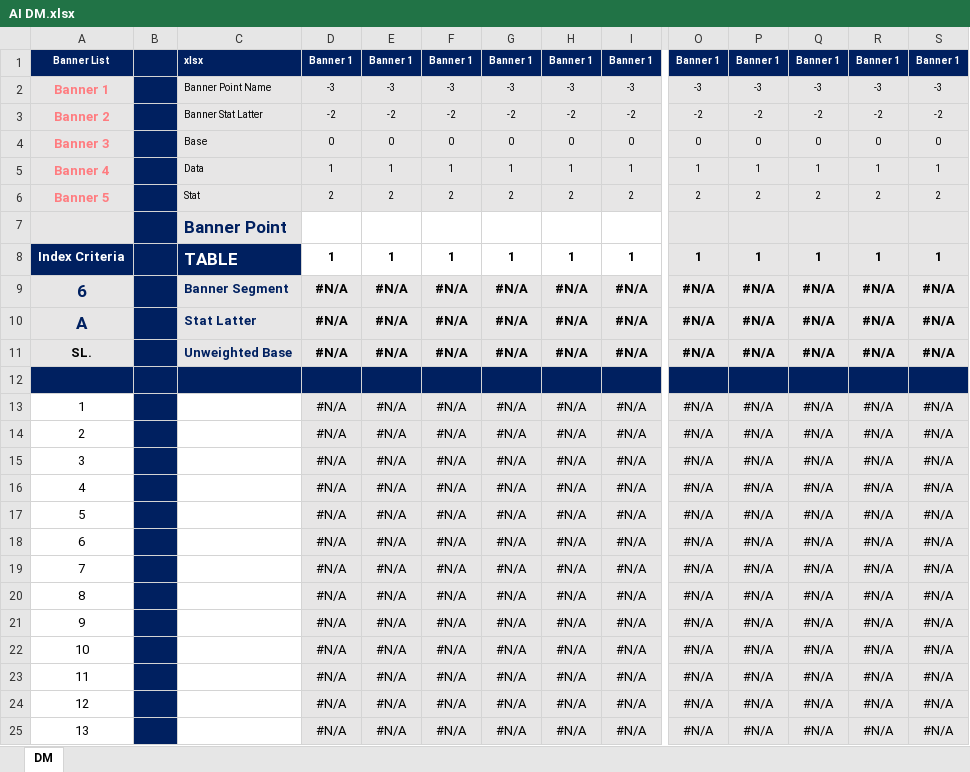
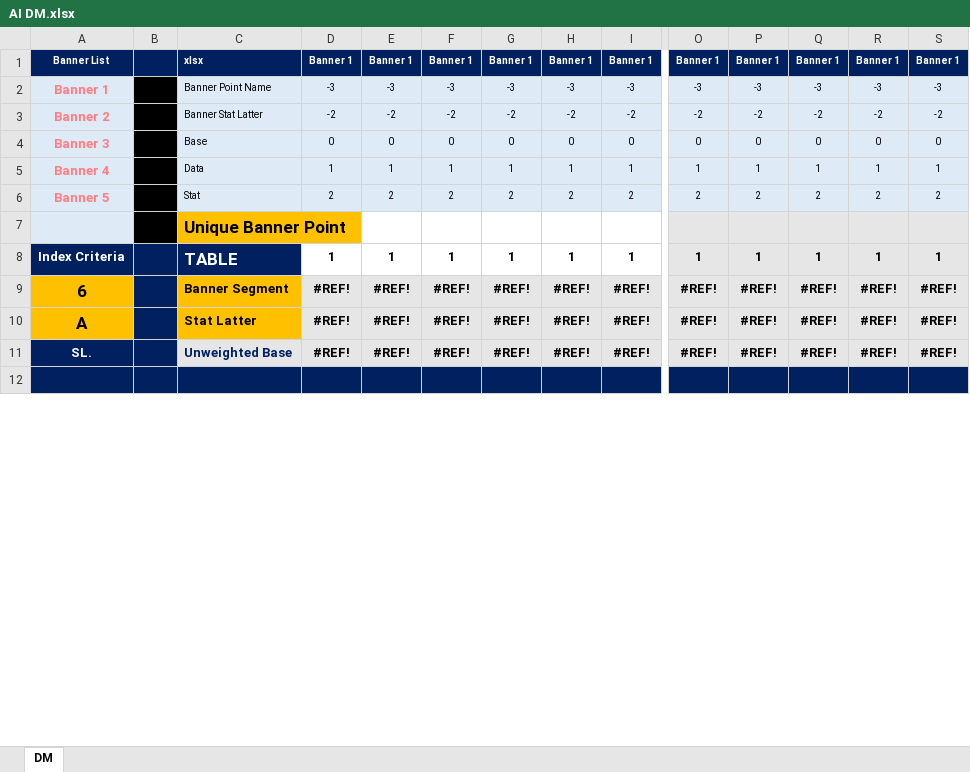
Before and after one commit to arafatikram/arafatikram.github.io, an Excel workbook: other/AI DM.xlsx, sheet DM, drawn as a sheet; only a part is shown, gaps mark what is left out; values as stored, in another font and other column widths than the file's, no borders; conditional formats not drawn; removed rows and columns are numbered as before the commit, all else as after; rows hold the shown columns only; the diff covers the shown part only; the diff names each change by its address in the sheet, - before the commit and + after, or states it on an @@ line.

Commit message:
Add files via upload

```diff
--- a/other/AI DM.xlsx (sheet DM)
+++ b/other/AI DM.xlsx (sheet DM)
-B2:B7 fill: #002060
+B2:B7 fill: #000000
-C7: Banner Point
+C7: Unique Banner Point
@@ C7 fill: #E7E6E6 → #FFC000, text colour: #002060 → black @@
-row 9: 6 |  | Banner Segment | #N/A | #N/A | #N/A | #N/A | #N/A | #N/A | #N/A | #N/A | #N/A | #N/A | #N/A
-row 10: A |  | Stat Latter | #N/A | #N/A | #N/A | #N/A | #N/A | #N/A | #N/A | #N/A | #N/A | #N/A | #N/A
-row 11: SL. |  | Unweighted Base | #N/A | #N/A | #N/A | #N/A | #N/A | #N/A | #N/A | #N/A | #N/A | #N/A | #N/A
+row 9: 6 |  | Banner Segment | #REF! | #REF! | #REF! | #REF! | #REF! | #REF! | #REF! | #REF! | #REF! | #REF! | #REF!
+row 10: A |  | Stat Latter | #REF! | #REF! | #REF! | #REF! | #REF! | #REF! | #REF! | #REF! | #REF! | #REF! | #REF!
+row 11: SL. |  | Unweighted Base | #REF! | #REF! | #REF! | #REF! | #REF! | #REF! | #REF! | #REF! | #REF! | #REF! | #REF!
-row 13: 1 |  |  | #N/A | #N/A | #N/A | #N/A | #N/A | #N/A | #N/A | #N/A | #N/A | #N/A | #N/A
-row 14: 2 |  |  | #N/A | #N/A | #N/A | #N/A | #N/A | #N/A | #N/A | #N/A | #N/A | #N/A | #N/A
-row 15: 3 |  |  | #N/A | #N/A | #N/A | #N/A | #N/A | #N/A | #N/A | #N/A | #N/A | #N/A | #N/A
-row 16: 4 |  |  | #N/A | #N/A | #N/A | #N/A | #N/A | #N/A | #N/A | #N/A | #N/A | #N/A | #N/A
-row 17: 5 |  |  | #N/A | #N/A | #N/A | #N/A | #N/A | #N/A | #N/A | #N/A | #N/A | #N/A | #N/A
-row 18: 6 |  |  | #N/A | #N/A | #N/A | #N/A | #N/A | #N/A | #N/A | #N/A | #N/A | #N/A | #N/A
-row 19: 7 |  |  | #N/A | #N/A | #N/A | #N/A | #N/A | #N/A | #N/A | #N/A | #N/A | #N/A | #N/A
-row 20: 8 |  |  | #N/A | #N/A | #N/A | #N/A | #N/A | #N/A | #N/A | #N/A | #N/A | #N/A | #N/A
-row 21: 9 |  |  | #N/A | #N/A | #N/A | #N/A | #N/A | #N/A | #N/A | #N/A | #N/A | #N/A | #N/A
-row 22: 10 |  |  | #N/A | #N/A | #N/A | #N/A | #N/A | #N/A | #N/A | #N/A | #N/A | #N/A | #N/A
-row 23: 11 |  |  | #N/A | #N/A | #N/A | #N/A | #N/A | #N/A | #N/A | #N/A | #N/A | #N/A | #N/A
-row 24: 12 |  |  | #N/A | #N/A | #N/A | #N/A | #N/A | #N/A | #N/A | #N/A | #N/A | #N/A | #N/A
-row 25: 13 |  |  | #N/A | #N/A | #N/A | #N/A | #N/A | #N/A | #N/A | #N/A | #N/A | #N/A | #N/A
```
Also changed, not shown: 49 added rows, 35 removed rows, 6 edited cells and cell formats elsewhere in this sheet, formulas that keep their value, hidden cells.
